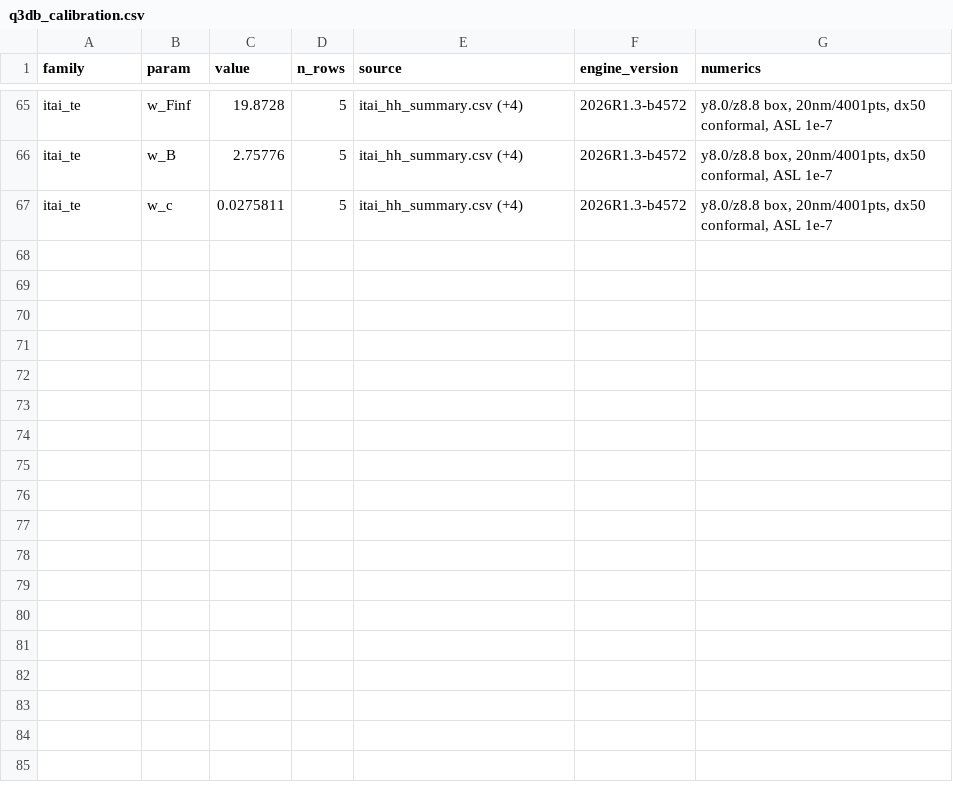
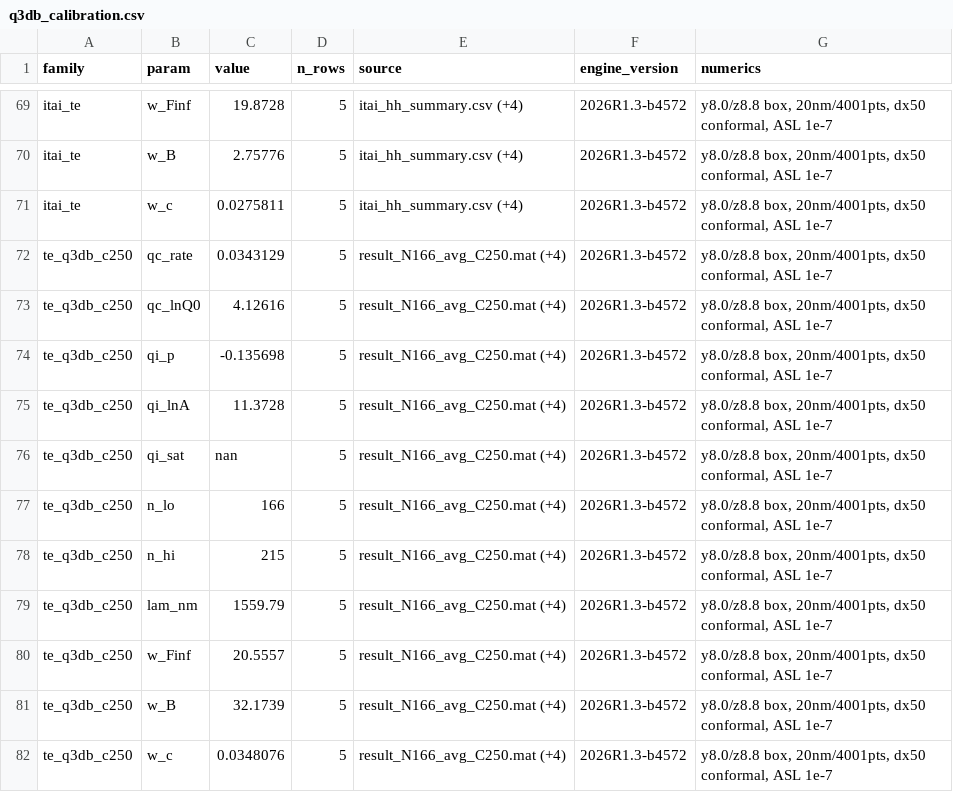
Before and after one commit to evyatar10/Phase-Shift-gratings-lumerical-FDTD, a CSV file: python_tools/q3db_calibration.csv, drawn as a sheet; only a part is shown, gaps mark what is left out; the diff covers the shown part only.

```diff
--- a/python_tools/q3db_calibration.csv
+++ b/python_tools/q3db_calibration.csv
@@ -67 +71,12 @@ itai_te,w_B,2.75776,5,itai_hh_summary.csv (+4),2026R1.3-b4572,"y8.0/z8.8 box, 20
 itai_te,w_c,0.0275811,5,itai_hh_summary.csv (+4),2026R1.3-b4572,"y8.0/z8.8 box, 20nm/4001pts, dx50 conformal, ASL 1e-7"
+te_q3db_c250,qc_rate,0.0343129,5,result_N166_avg_C250.mat (+4),2026R1.3-b4572,"y8.0/z8.8 box, 20nm/4001pts, dx50 conformal, ASL 1e-7"
+te_q3db_c250,qc_lnQ0,4.12616,5,result_N166_avg_C250.mat (+4),2026R1.3-b4572,"y8.0/z8.8 box, 20nm/4001pts, dx50 conformal, ASL 1e-7"
+te_q3db_c250,qi_p,-0.135698,5,result_N166_avg_C250.mat (+4),2026R1.3-b4572,"y8.0/z8.8 box, 20nm/4001pts, dx50 conformal, ASL 1e-7"
+te_q3db_c250,qi_lnA,11.3728,5,result_N166_avg_C250.mat (+4),2026R1.3-b4572,"y8.0/z8.8 box, 20nm/4001pts, dx50 conformal, ASL 1e-7"
+te_q3db_c250,qi_sat,nan,5,result_N166_avg_C250.mat (+4),2026R1.3-b4572,"y8.0/z8.8 box, 20nm/4001pts, dx50 conformal, ASL 1e-7"
+te_q3db_c250,n_lo,166,5,result_N166_avg_C250.mat (+4),2026R1.3-b4572,"y8.0/z8.8 box, 20nm/4001pts, dx50 conformal, ASL 1e-7"
+te_q3db_c250,n_hi,215,5,result_N166_avg_C250.mat (+4),2026R1.3-b4572,"y8.0/z8.8 box, 20nm/4001pts, dx50 conformal, ASL 1e-7"
+te_q3db_c250,lam_nm,1559.79,5,result_N166_avg_C250.mat (+4),2026R1.3-b4572,"y8.0/z8.8 box, 20nm/4001pts, dx50 conformal, ASL 1e-7"
+te_q3db_c250,w_Finf,20.5557,5,result_N166_avg_C250.mat (+4),2026R1.3-b4572,"y8.0/z8.8 box, 20nm/4001pts, dx50 conformal, ASL 1e-7"
+te_q3db_c250,w_B,32.1739,5,result_N166_avg_C250.mat (+4),2026R1.3-b4572,"y8.0/z8.8 box, 20nm/4001pts, dx50 conformal, ASL 1e-7"
+te_q3db_c250,w_c,0.0348076,5,result_N166_avg_C250.mat (+4),2026R1.3-b4572,"y8.0/z8.8 box, 20nm/4001pts, dx50 conformal, ASL 1e-7"
```
Also changed, not shown: 4 added rows and 44 edited cells elsewhere in this file, 2 other files.
